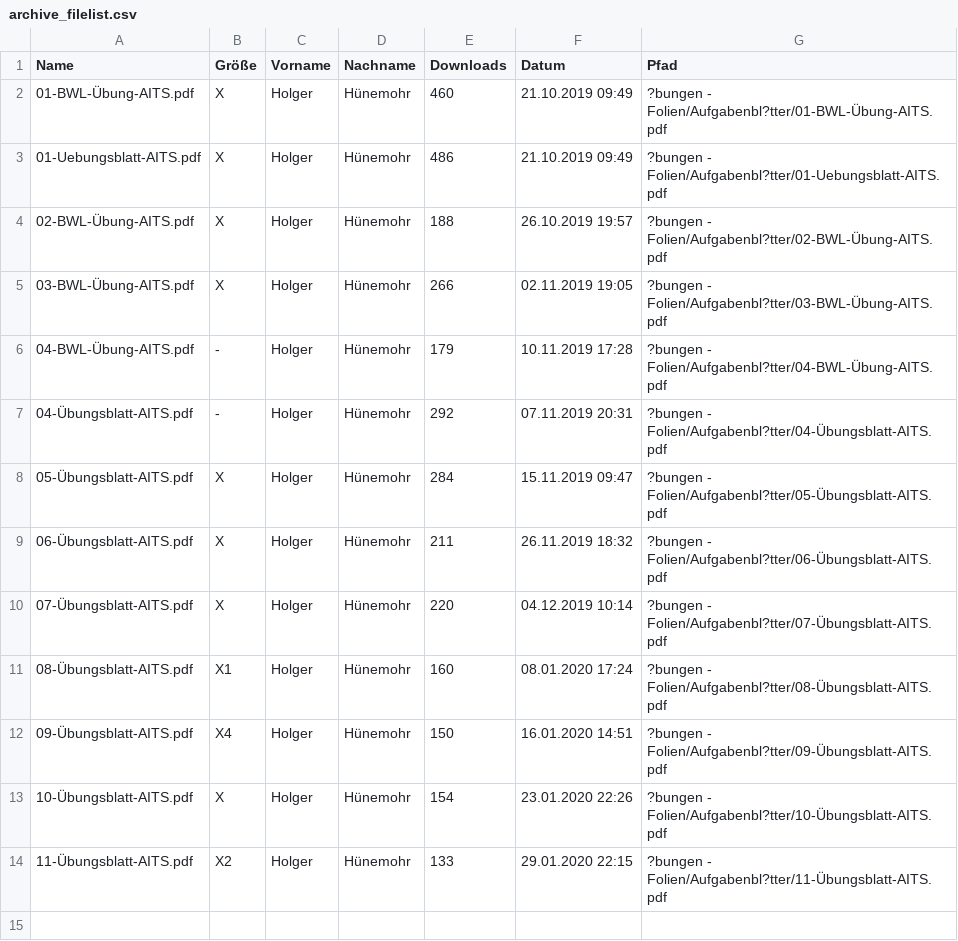
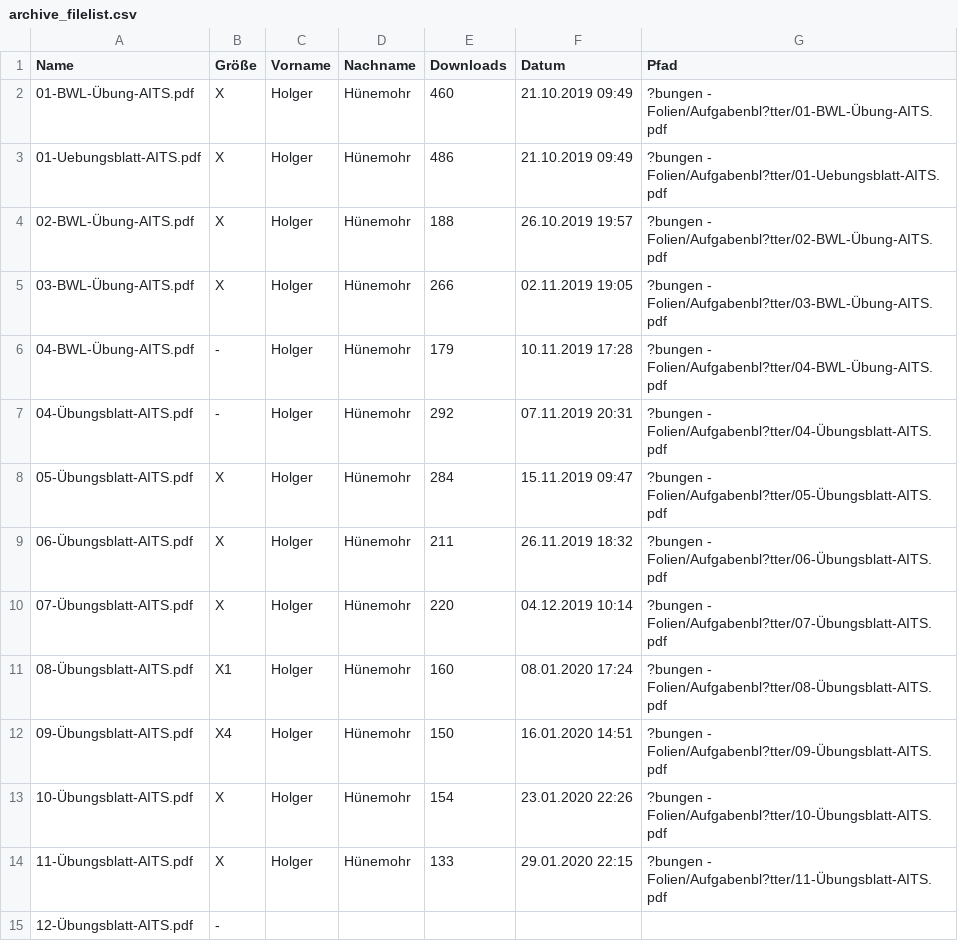
Before and after one commit to Georgios24816/hsrm, a CSV file: 1/1/bwl/archive_filelist.csv, drawn as a sheet.

```diff
--- a/1/1/bwl/archive_filelist.csv
+++ b/1/1/bwl/archive_filelist.csv
@@ -13,2 +13,3 @@ Name,Größe,Vorname,Nachname,Downloads,Datum,Pfad
 10-Übungsblatt-AITS.pdf,X,Holger,Hünemohr,154,23.01.2020 22:26,?bungen - Folien/Aufgabenbl?tter/10-Übungsblatt-AITS.pdf
-11-Übungsblatt-AITS.pdf,X2,Holger,Hünemohr,133,29.01.2020 22:15,?bungen - Folien/Aufgabenbl?tter/11-Übungsblatt-AITS.pdf
+11-Übungsblatt-AITS.pdf,X,Holger,Hünemohr,133,29.01.2020 22:15,?bungen - Folien/Aufgabenbl?tter/11-Übungsblatt-AITS.pdf
+12-Übungsblatt-AITS.pdf,-,,,,,
```
Also changed, not shown: 2 other files.
